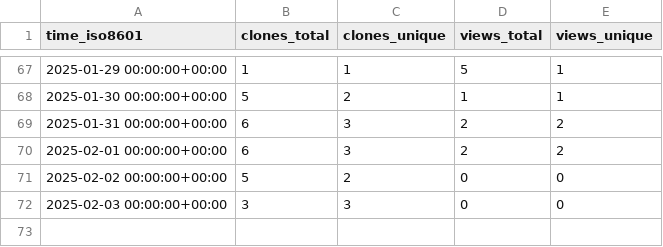
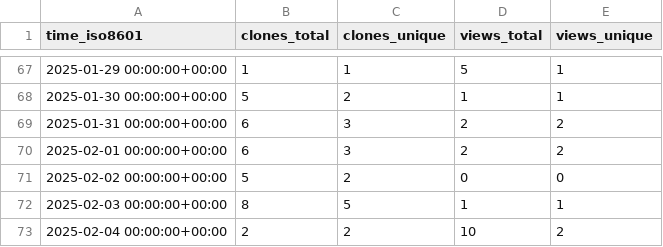
Before and after one commit to CBICA/DLMUSE, a CSV file: CBICA/DLMUSE/ghrs-data/views_clones_aggregate.csv, drawn as a sheet; only a part is shown, gaps mark what is left out.

```diff
--- a/CBICA/DLMUSE/ghrs-data/views_clones_aggregate.csv
+++ b/CBICA/DLMUSE/ghrs-data/views_clones_aggregate.csv
@@ -71,2 +71,3 @@ time_iso8601,clones_total,clones_unique,views_total,views_unique
 2025-02-02 00:00:00+00:00,5,2,0,0
-2025-02-03 00:00:00+00:00,3,3,0,0
+2025-02-03 00:00:00+00:00,8,5,1,1
+2025-02-04 00:00:00+00:00,2,2,10,2
```
Also changed, not shown: 1 other file.
